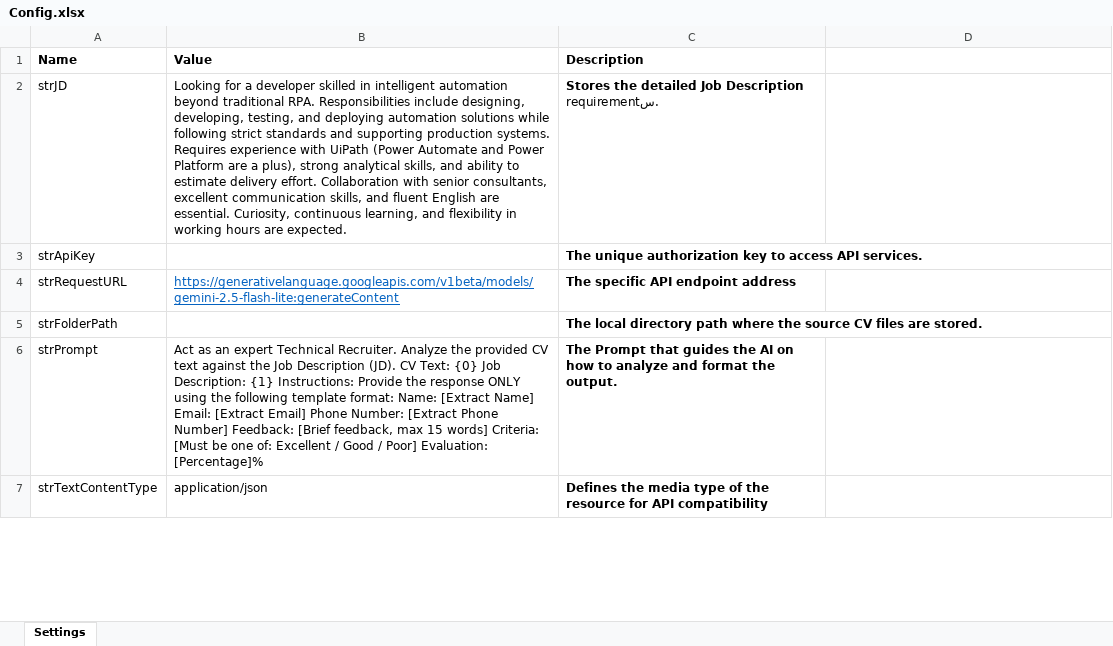
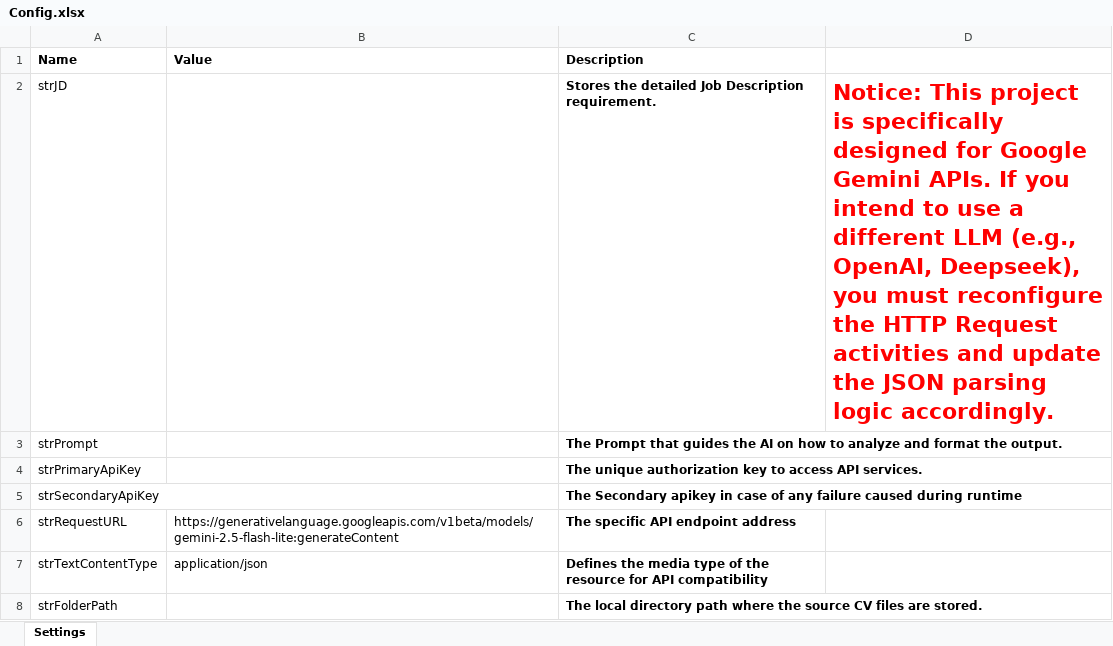
Before and after one commit to hosnielsharkawi/RPA-projects, an Excel workbook: Advanced Projects/HR_AssistantCheckCVs/Configuration/Config.xlsx, sheet Settings, drawn as a sheet; only a part is shown; values as stored, in another font and other column widths than the file's, no borders; removed rows and columns are numbered as before the commit, all else as after; the diff covers the shown part only; the diff names each change by its address in the sheet, - before the commit and + after, or states it on an @@ line.

Commit message:
project updated
project updated

```diff
--- a/Advanced Projects/HR_AssistantCheckCVs/Configuration/Config.xlsx (sheet Settings)
+++ b/Advanced Projects/HR_AssistantCheckCVs/Configuration/Config.xlsx (sheet Settings)
-B2 (Value): Looking for a developer skilled in intelligent automation beyond traditional RPA. Responsibilities include designing, developing, testing, and deploying automation solutions while following strict standards and supporting production systems. Requires experience with UiPath (Power Automate and Power Platform are a plus), strong analytical skills, and ability to estimate delivery effort. Collaboration with senior consultants, excellent communication skills, and fluent English are essential. Curiosity, continuous learning, and flexibility in working hours are expected.
+B2 (Value): (empty)
-C2 (Description): …Job Description requirementس.
+C2 (Description): …Job Description requirement.
-D2: (empty)
+D2: Notice: This project is specifically designed for Google Gemini APIs. If you intend to use a different LLM (e.g., OpenAI, Deepseek), you must reconfigure the HTTP Request activities and update the JSON parsing logic accordingly.
+row 3: strPrompt |  | The Prompt that guides the AI on how to analyze and format the output.
-A4 (Name): strApiKey
+A4 (Name): strPrimaryApiKey
+row 5: strSecondaryApiKey |  | The Secondary apikey in case of any failure caused during runtime
@@ B6 underline: on → off, text colour: #0563C1 → black @@
-row 6: strPrompt | Act as an expert Technical Recruiter. Analyze the provided CV text against the Job Description (JD). CV Text: {0} Job Description: {1} Instructions: Provide the response ONLY using the following template format: Name: [Extract Name] Email: [Extract Email] Phone Number: [Extract Phone Number] Feedback: [Brief feedback, max 15 words] Criteria: [Must be one of: Excellent / Good / Poor] Evaluation: [Percentage]% | The Prompt that guides the AI on how to analyze and format the output.
```
Also changed, not shown: 7 added rows, 1 edited cell and cell formats elsewhere in this sheet, 14 other files.
